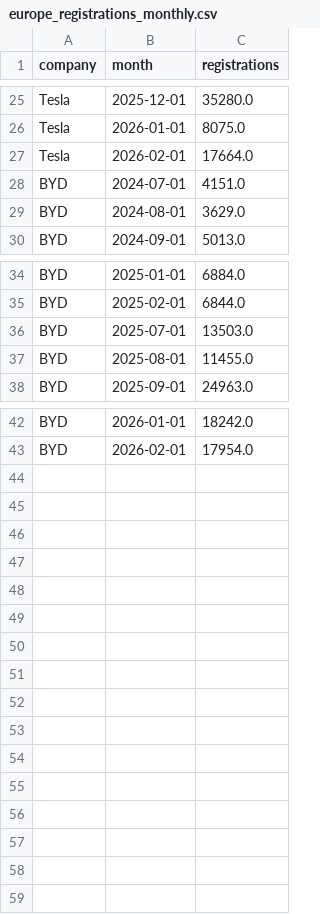
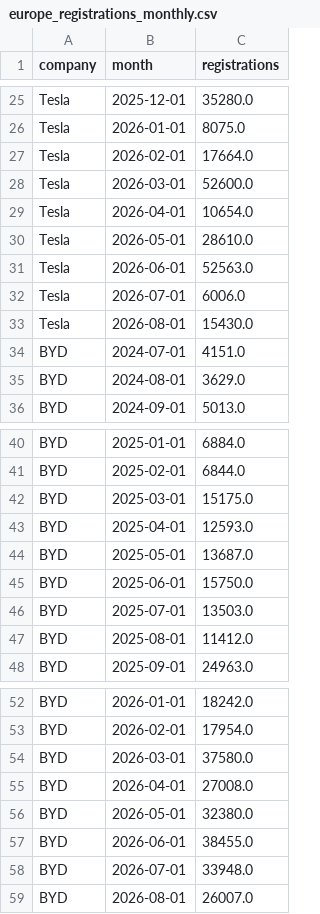
Before and after one commit to Shubham080802/tesla-Rivian-dashboard, a CSV file: tableau/europe_registrations_monthly.csv, drawn as a sheet; only a part is shown, gaps mark what is left out; the diff covers the shown part only.

```diff
--- a/tableau/europe_registrations_monthly.csv
+++ b/tableau/europe_registrations_monthly.csv
@@ -27,2 +27,8 @@ Tesla,2026-01-01,8075.0
 Tesla,2026-02-01,17664.0
+Tesla,2026-03-01,52600.0
+Tesla,2026-04-01,10654.0
+Tesla,2026-05-01,28610.0
+Tesla,2026-06-01,52563.0
+Tesla,2026-07-01,6006.0
+Tesla,2026-08-01,15430.0
 BYD,2024-07-01,4151.0
@@ -35,4 +41,8 @@ BYD,2025-01-01,6884.0
 BYD,2025-02-01,6844.0
+BYD,2025-03-01,15175.0
+BYD,2025-04-01,12593.0
+BYD,2025-05-01,13687.0
+BYD,2025-06-01,15750.0
 BYD,2025-07-01,13503.0
-BYD,2025-08-01,11455.0
+BYD,2025-08-01,11412.0
 BYD,2025-09-01,24963.0
@@ -43 +53,7 @@ BYD,2026-01-01,18242.0
 BYD,2026-02-01,17954.0
+BYD,2026-03-01,37580.0
+BYD,2026-04-01,27008.0
+BYD,2026-05-01,32380.0
+BYD,2026-06-01,38455.0
+BYD,2026-07-01,33948.0
+BYD,2026-08-01,26007.0
```
Also changed, not shown: 4 edited cells elsewhere in this file, data/external/ev/europe_registrations.csv, tableau/data_checks.csv, 13 other files.
